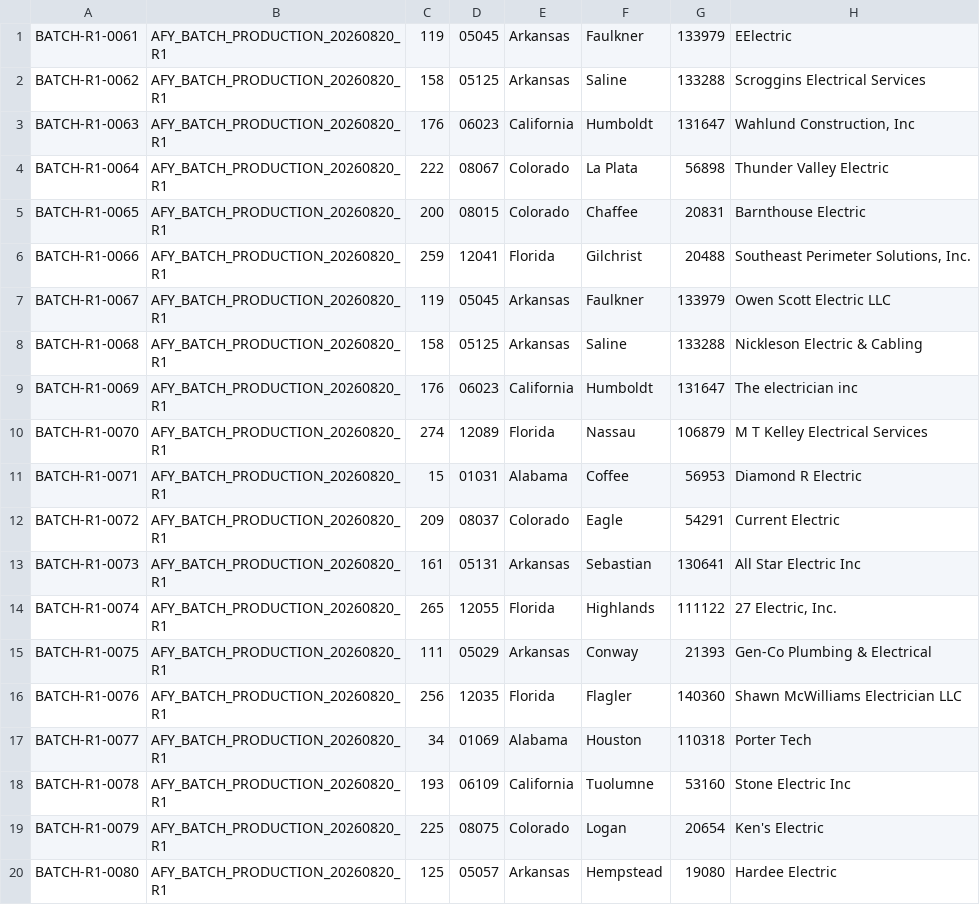
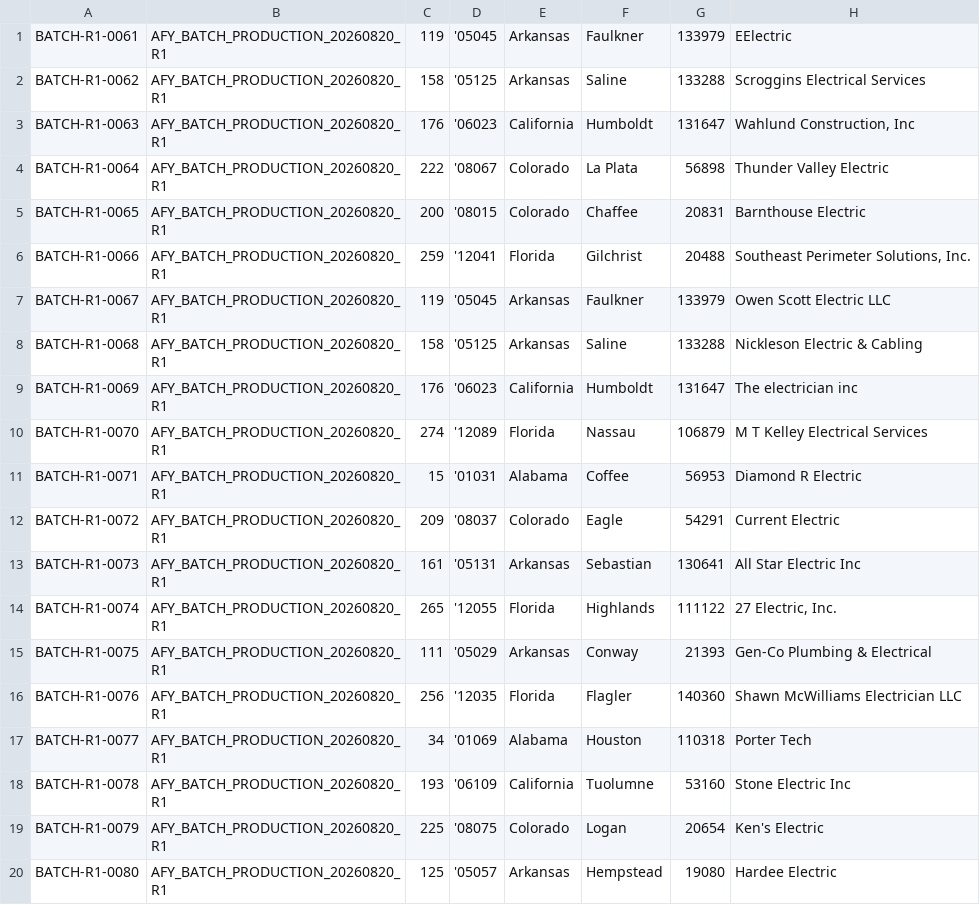
Before and after one commit to rjatomicfuzz-sys/afy-skills, a CSV file: tools/afy-free-rank-gateway/output/chunks/sheet-004.csv, drawn as a sheet; only a part is shown; the diff names each change by its address in the sheet, - before the commit and + after, or states it on an @@ line.

```diff
--- a/tools/afy-free-rank-gateway/output/chunks/sheet-004.csv
+++ b/tools/afy-free-rank-gateway/output/chunks/sheet-004.csv
-D1: 05045
+D1: '05045
-D2: 05125
+D2: '05125
-D3: 06023
+D3: '06023
-D4: 08067
+D4: '08067
-D5: 08015
+D5: '08015
-D6: 12041
+D6: '12041
-D7: 05045
+D7: '05045
-D8: 05125
+D8: '05125
-D9: 06023
+D9: '06023
-D10: 12089
+D10: '12089
-D11: 01031
+D11: '01031
-D12: 08037
+D12: '08037
-D13: 05131
+D13: '05131
-D14: 12055
+D14: '12055
-D15: 05029
+D15: '05029
-D16: 12035
+D16: '12035
-D17: 01069
+D17: '01069
-D18: 06109
+D18: '06109
-D19: 08075
+D19: '08075
-D20: 05057
+D20: '05057
```
Also changed, not shown: tools/afy-free-rank-gateway/output/chunks/sheet-001.csv, tools/afy-free-rank-gateway/output/chunks/sheet-002.csv, 21 other files.
